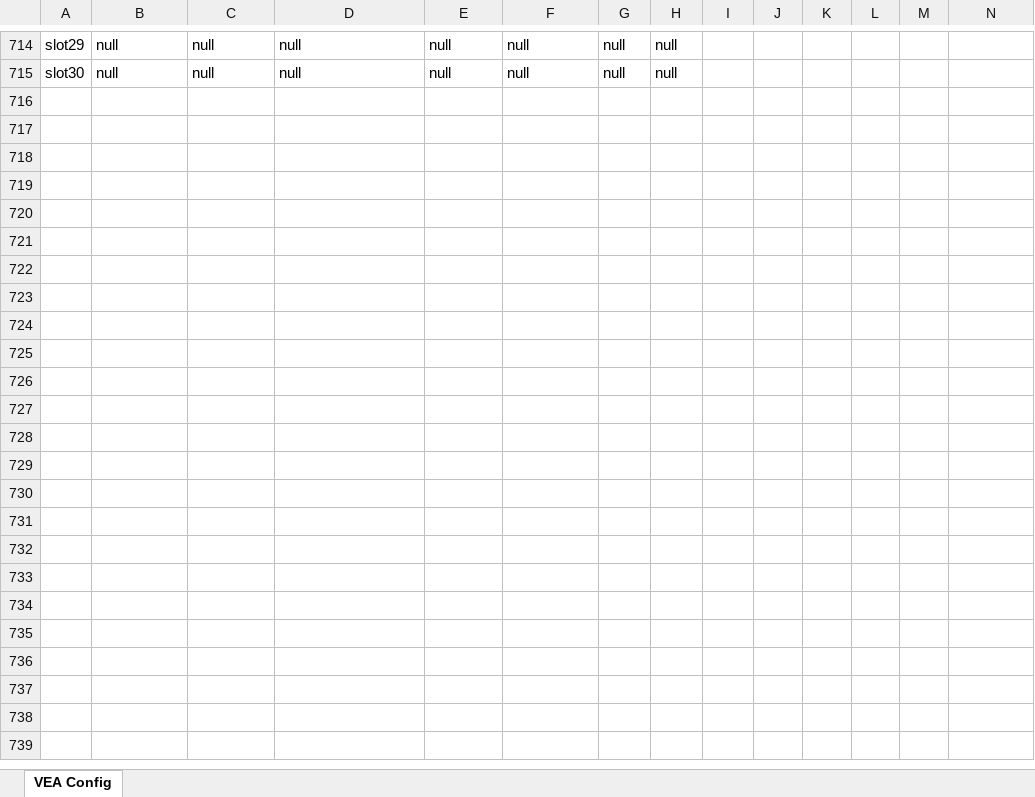
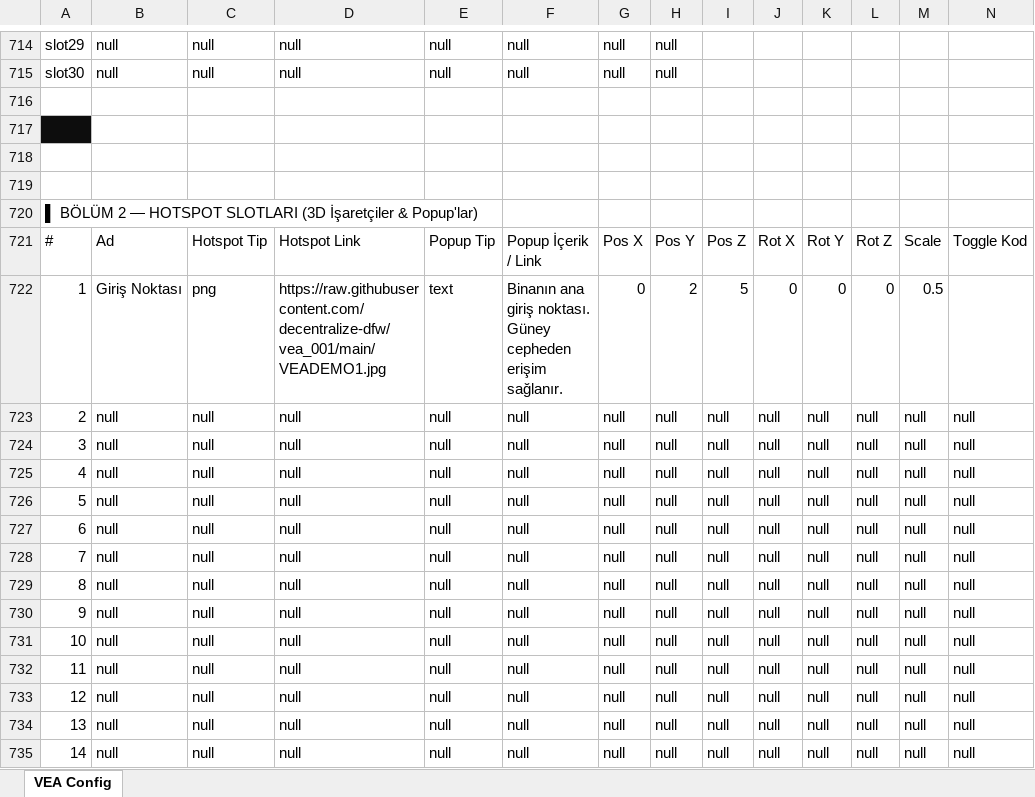
Before and after one commit to decentralize-dfw/domvs, an Excel workbook: demo2-xlsx/demo2-input_3.xlsx, sheet VEA Config, drawn as a sheet; only a part is shown, gaps mark what is left out; values as stored, in another font and other column widths than the file's, no borders; rows hold the shown columns only; the diff covers the shown part only; the diff names each change by its address in the sheet, - before the commit and + after, or states it on an @@ line.

```diff
--- a/demo2-xlsx/demo2-input_3.xlsx (sheet VEA Config)
+++ b/demo2-xlsx/demo2-input_3.xlsx (sheet VEA Config)
+row 716: (empty)
+row 717: (empty)
+row 718: (empty)
+row 719: (empty)
+row 720: ▌ BÖLÜM 2 — HOTSPOT SLOTLARI (3D İşaretçiler & Popup'lar)
+row 721: # | Ad | Hotspot Tip | Hotspot Link | Popup Tip | Popup İçerik / Link | Pos X | Pos Y | Pos Z | Rot X | Rot Y | Rot Z | Scale | Toggle Kod
+row 722: 1 | Giriş Noktası | png | https://raw.githubusercontent.com/decentralize-dfw/vea_001/main/VEADEMO1.jpg | text | Binanın ana giriş noktası. Güney cepheden erişim sağlanır. | 0 | 2 | 5 | 0 | 0 | 0 | 0.5
+row 723: 2 | null | null | null | null | null | null | null | null | null | null | null | null | null
+row 724: 3 | null | null | null | null | null | null | null | null | null | null | null | null | null
+row 725: 4 | null | null | null | null | null | null | null | null | null | null | null | null | null
+row 726: 5 | null | null | null | null | null | null | null | null | null | null | null | null | null
+row 727: 6 | null | null | null | null | null | null | null | null | null | null | null | null | null
+row 728: 7 | null | null | null | null | null | null | null | null | null | null | null | null | null
+row 729: 8 | null | null | null | null | null | null | null | null | null | null | null | null | null
+row 730: 9 | null | null | null | null | null | null | null | null | null | null | null | null | null
+row 731: 10 | null | null | null | null | null | null | null | null | null | null | null | null | null
+row 732: 11 | null | null | null | null | null | null | null | null | null | null | null | null | null
+row 733: 12 | null | null | null | null | null | null | null | null | null | null | null | null | null
+row 734: 13 | null | null | null | null | null | null | null | null | null | null | null | null | null
+row 735: 14 | null | null | null | null | null | null | null | null | null | null | null | null | null
```
Also changed, not shown: 16 added rows elsewhere in this sheet, 1 other file.
